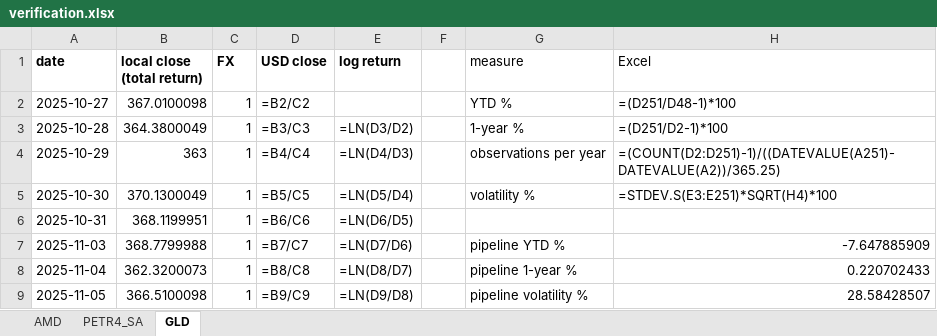
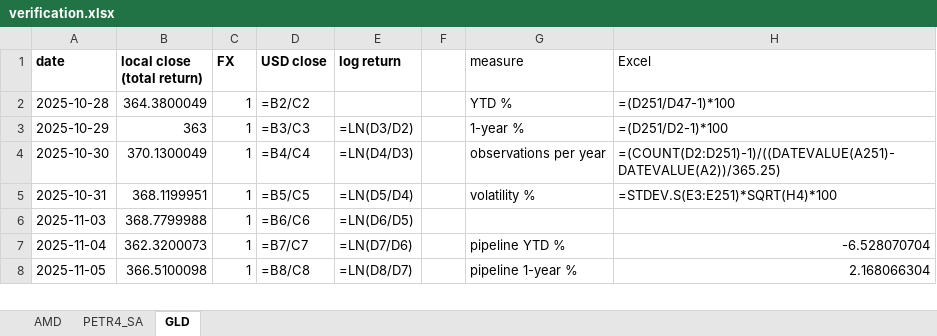
Before and after one commit to jpsb2004/power-law-book, an Excel workbook: research/verification.xlsx, sheet GLD, drawn as a sheet; only a part is shown; values as stored, in another font and other column widths than the file's, no borders; formulas without a stored value are shown as written; removed rows and columns are numbered as before the commit, all else as after; the diff covers the shown part only; the diff names each change by its address in the sheet, - before the commit and + after, or states it on an @@ line.

```diff
--- a/research/verification.xlsx (sheet GLD)
+++ b/research/verification.xlsx (sheet GLD)
-row 2: 2025-10-27 | 367.0100098 | 1 | =B2/C2 |  |  | YTD % | =(D251/D48-1)*100
-D2 (USD close): =B3/C3
+D2 (USD close): =B2/C2
-E2 (log return): =LN(D3/D2)
+E2 (log return): (empty)
-G2 (measure): 1-year %
+G2 (measure): YTD %
-H2 (Excel): =(D251/D2-1)*100
+H2 (Excel): =(D251/D47-1)*100
-D3 (USD close): =B4/C4
+D3 (USD close): =B3/C3
-E3 (log return): =LN(D4/D3)
+E3 (log return): =LN(D3/D2)
-G3 (measure): observations per year
+G3 (measure): 1-year %
-H3 (Excel): =(COUNT(D2:D251)-1)/((DATEVALUE(A251)-DATEVALUE(A2))/365.25)
+H3 (Excel): =(D251/D2-1)*100
-D4 (USD close): =B5/C5
+D4 (USD close): =B4/C4
-E4 (log return): =LN(D5/D4)
+E4 (log return): =LN(D4/D3)
-G4 (measure): volatility %
+G4 (measure): observations per year
-H4 (Excel): =STDEV.S(E3:E251)*SQRT(H4)*100
+H4 (Excel): =(COUNT(D2:D251)-1)/((DATEVALUE(A251)-DATEVALUE(A2))/365.25)
-D5 (USD close): =B6/C6
+D5 (USD close): =B5/C5
-E5 (log return): =LN(D6/D5)
+E5 (log return): =LN(D5/D4)
-G5 (measure): (empty)
+G5 (measure): volatility %
-H5 (Excel): (empty)
+H5 (Excel): =STDEV.S(E3:E251)*SQRT(H4)*100
-D6 (USD close): =B7/C7
+D6 (USD close): =B6/C6
-E6 (log return): =LN(D7/D6)
+E6 (log return): =LN(D6/D5)
-G6 (measure): pipeline YTD %
+G6 (measure): (empty)
-H6 (Excel): -7.647885909
+H6 (Excel): (empty)
-D7 (USD close): =B8/C8
+D7 (USD close): =B7/C7
-E7 (log return): =LN(D8/D7)
+E7 (log return): =LN(D7/D6)
-G7 (measure): pipeline 1-year %
+G7 (measure): pipeline YTD %
-H7 (Excel): 0.220702433
+H7 (Excel): -6.528070704
-D8 (USD close): =B9/C9
+D8 (USD close): =B8/C8
-E8 (log return): =LN(D9/D8)
+E8 (log return): =LN(D8/D7)
-G8 (measure): pipeline volatility %
+G8 (measure): pipeline 1-year %
-H8 (Excel): 28.58428507
+H8 (Excel): 2.168066304
```
Also changed, not shown: 1 added row and 488 edited cells elsewhere in this sheet, sheet AMD, sheet PETR4_SA, 7 other files.
